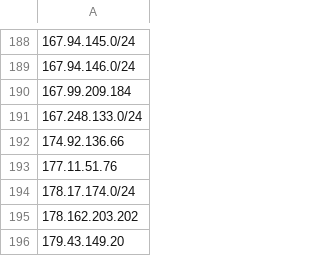
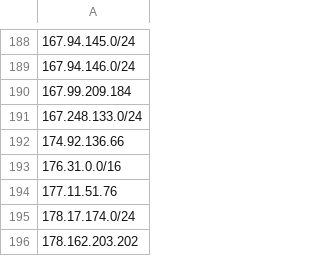
Before and after one commit to avidansternberg/project-blocklist, a CSV file: abusive-ips.v4.csv, drawn as a sheet; only a part is shown, gaps mark what is left out; the shorter side is filled out with more unchanged rows.

Commit message:
Adding abusive IP range

```diff
--- a/abusive-ips.v4.csv
+++ b/abusive-ips.v4.csv
@@ -192,2 +192,3 @@
 174.92.136.66
+176.31.0.0/16
 177.11.51.76
```
